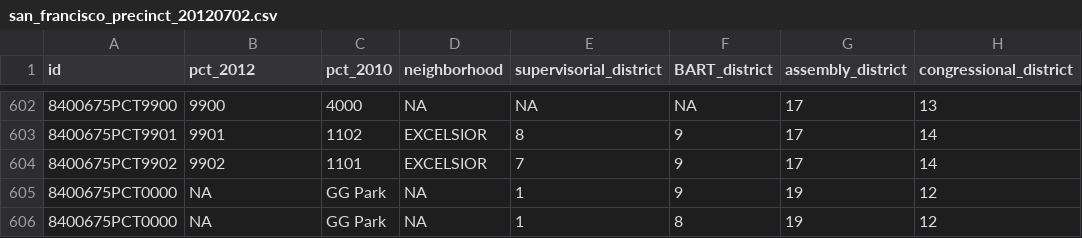
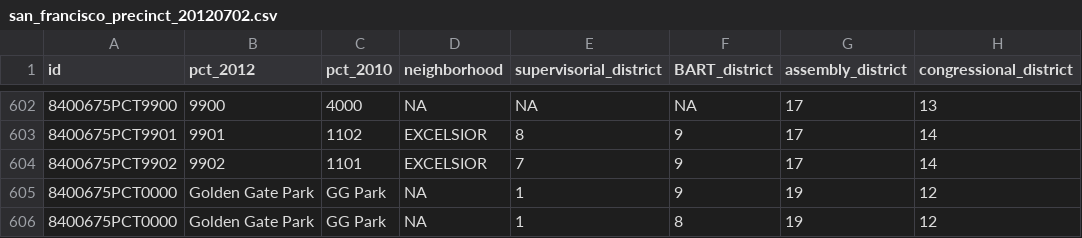
Before and after one commit to datamapio/geoid, a CSV file: US/precinct/by_state/california/by_county/san_francisco/san_francisco_precinct_20120702.csv, drawn as a sheet; only a part is shown, gaps mark what is left out; the diff names each change by its address in the sheet, - before the commit and + after, or states it on an @@ line.

Commit message:
added golden gate park

```diff
--- a/US/precinct/by_state/california/by_county/san_francisco/san_francisco_precinct_20120702.csv
+++ b/US/precinct/by_state/california/by_county/san_francisco/san_francisco_precinct_20120702.csv
-B605:B606 (pct_2012): NA
+B605:B606 (pct_2012): Golden Gate Park
```
